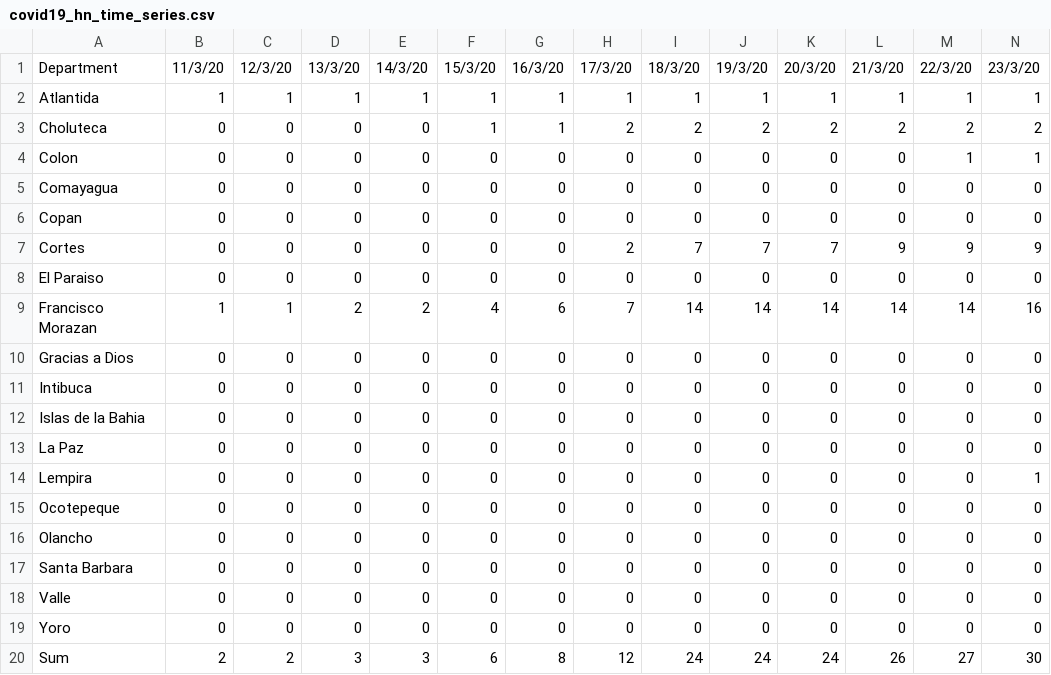
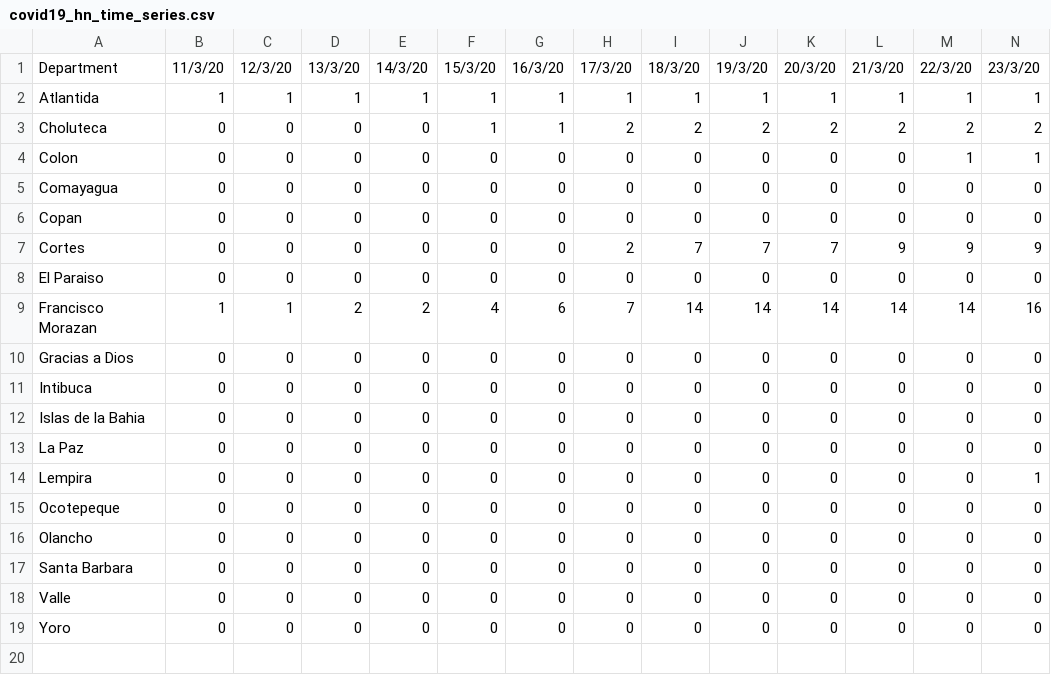
Before and after one commit to fabricioism/Covid19HN, a CSV file: covid19_hn_time_series.csv, drawn as a sheet; only a part is shown; rows hold the shown columns only; the diff names each change by its address in the sheet, - before the commit and + after, or states it on an @@ line.

```diff
--- a/covid19_hn_time_series.csv
+++ b/covid19_hn_time_series.csv
-row 20: Sum | 2 | 2 | 3 | 3 | 6 | 8 | 12 | 24 | 24 | 24 | 26 | 27 | 30
```
